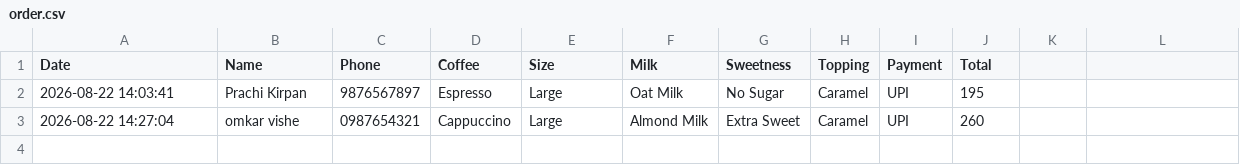
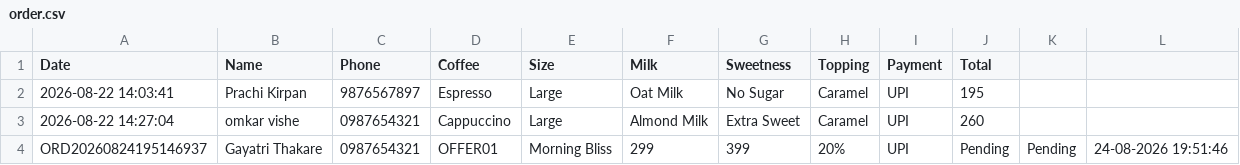
Before and after one commit to prachi578997/cafe-website, a CSV file: order.csv, drawn as a sheet.

```diff
--- a/order.csv
+++ b/order.csv
@@ -3 +3,2 @@ Date,Name,Phone,Coffee,Size,Milk,Sweetness,Topping,Payment,Total
 "2026-08-22 14:27:04","omkar vishe",0987654321,Cappuccino,Large,"Almond Milk","Extra Sweet",Caramel,UPI,260
+ORD20260824195146937,"Gayatri Thakare",0987654321,OFFER01,"Morning Bliss",299,399,20%,UPI,Pending,Pending,"24-08-2026 19:51:46"
```
Also changed, not shown: 1 other file.
